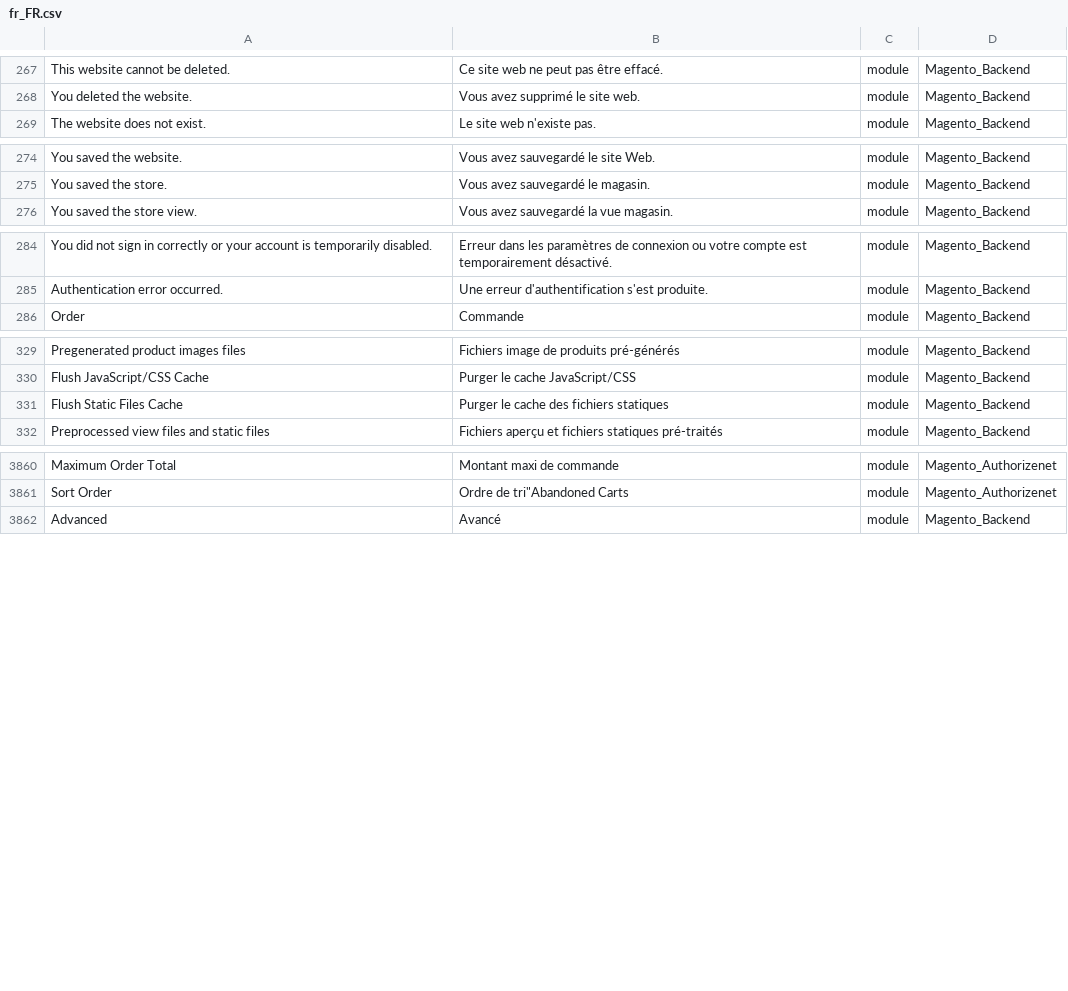
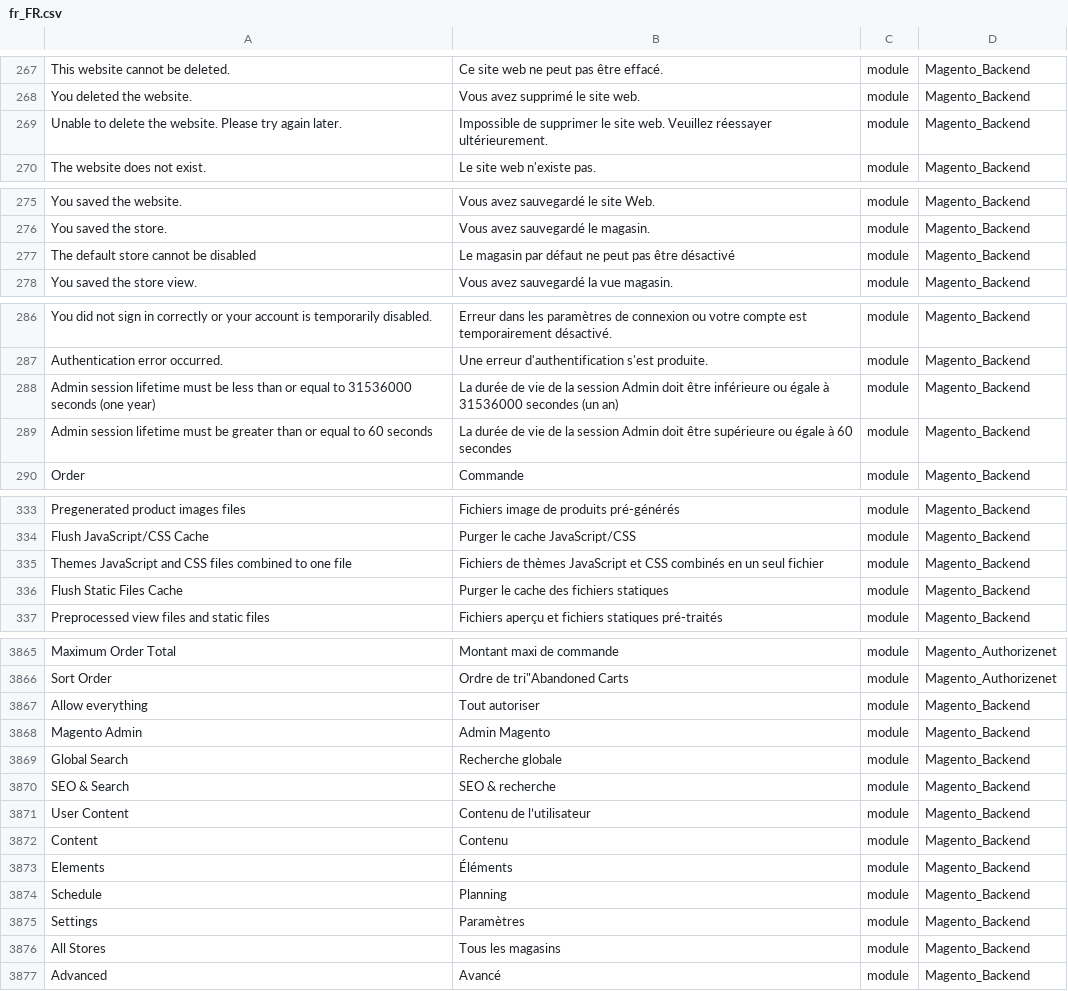
Before and after one commit to adexos/language_fr_fr, a CSV file: fr_FR.csv, drawn as a sheet; only a part is shown, gaps mark what is left out; the diff names each change by its address in the sheet, - before the commit and + after, or states it on an @@ line.

```diff
--- a/fr_FR.csv
+++ b/fr_FR.csv
+row 269: Unable to delete the website. Please try again later. | Impossible de supprimer le site web. Veuillez réessayer ultérieurement. | module | Magento_Backend
+row 277: The default store cannot be disabled | Le magasin par défaut ne peut pas être désactivé | module | Magento_Backend
+row 288: Admin session lifetime must be less than or equal to 31536000 seconds (one year) | La durée de vie de la session Admin doit être inférieure ou égale à 31536000 secondes (un an) | module | Magento_Backend
+row 289: Admin session lifetime must be greater than or equal to 60 seconds | La durée de vie de la session Admin doit être supérieure ou égale à 60 secondes | module | Magento_Backend
+row 335: Themes JavaScript and CSS files combined to one file | Fichiers de thèmes JavaScript et CSS combinés en un seul fichier | module | Magento_Backend
+row 3867: Allow everything | Tout autoriser | module | Magento_Backend
+row 3868: Magento Admin | Admin Magento | module | Magento_Backend
+row 3869: Global Search | Recherche globale | module | Magento_Backend
+row 3870: SEO & Search | SEO & recherche | module | Magento_Backend
+row 3871: User Content | Contenu de l’utilisateur | module | Magento_Backend
+row 3872: Content | Contenu | module | Magento_Backend
+row 3873: Elements | Éléments | module | Magento_Backend
+row 3874: Schedule | Planning | module | Magento_Backend
+row 3875: Settings | Paramètres | module | Magento_Backend
+row 3876: All Stores | Tous les magasins | module | Magento_Backend
```
Also changed, not shown: 1 other file.
